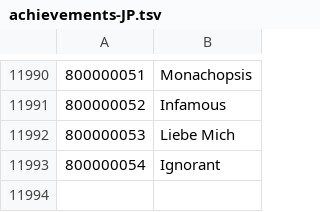
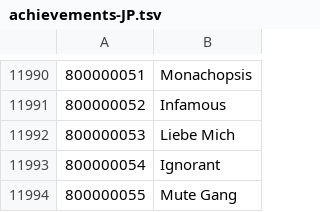
Before and after one commit to yu0u0un/TERADATA_JP, a TSV file: MenmaJPN_P100.02_376012/achievements/achievements-JP.tsv, drawn as a sheet; only a part is shown, gaps mark what is left out; the diff names each change by its address in the sheet, - before the commit and + after, or states it on an @@ line.

Commit message:
[Auto] 20230517 menma update P1851 B1850

```diff
--- a/MenmaJPN_P100.02_376012/achievements/achievements-JP.tsv
+++ b/MenmaJPN_P100.02_376012/achievements/achievements-JP.tsv
+row 11994: 800000055 | Mute Gang
```
Also changed, not shown: 1 other file.
